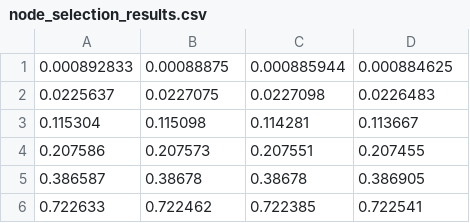
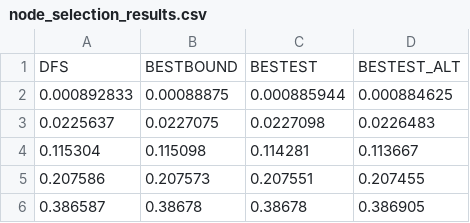
Before and after one commit to ax-lew/invop, a CSV file: Ej1/cplex_libreria/node_selection_results.csv, drawn as a sheet; only a part is shown; the shorter side is filled out with more unchanged rows.

Commit message:
header

```diff
--- a/Ej1/cplex_libreria/node_selection_results.csv
+++ b/Ej1/cplex_libreria/node_selection_results.csv
@@ -1 +1,2 @@
+DFS, BESTBOUND, BESTEST, BESTEST_ALT
 0.000892833,0.00088875,0.000885944,0.000884625,
```
